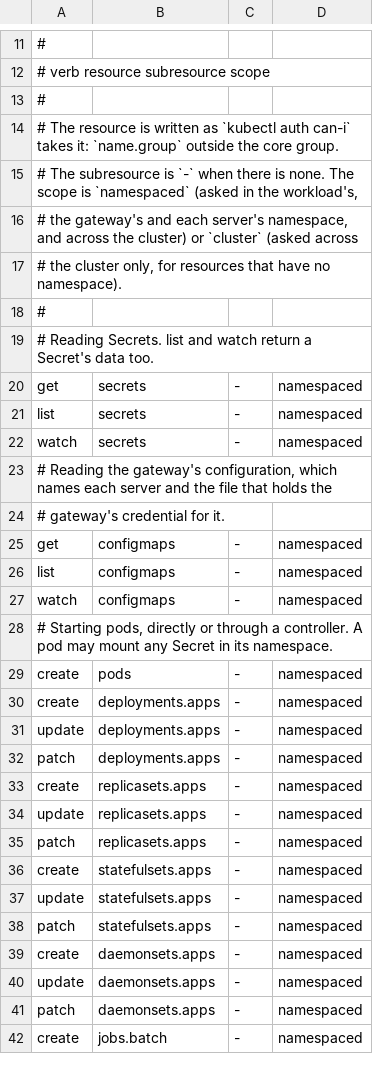
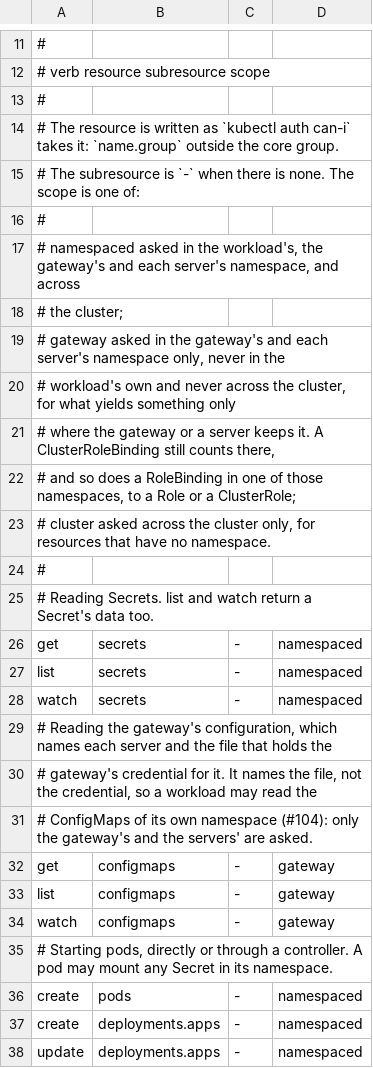
Before and after one commit to ambientself/switchboard, a TSV file: deploy/route-check/permissions.tsv, drawn as a sheet; only a part is shown, gaps mark what is left out; the shorter side is filled out with more unchanged rows.

Commit message:
Ask the ConfigMap rows only in the gateway's and the servers' namespaces
A ConfigMap names the file that holds the gateway's credential, not the credential, so a
workload that reads its own namespace's ConfigMaps was a false FAIL. permissions.tsv gets a
gateway scope, asked in the gateway's and each server's namespace only, and the ConfigMap rows
use it. The route check's reviews and its RBAC matcher both honour it; a ClusterRoleBinding
still counts.

```diff
--- a/deploy/route-check/permissions.tsv
+++ b/deploy/route-check/permissions.tsv
@@ -14,5 +14,11 @@
 # The resource is written as `kubectl auth can-i` takes it: `name.group` outside the core group.
-# The subresource is `-` when there is none. The scope is `namespaced` (asked in the workload's,
-# the gateway's and each server's namespace, and across the cluster) or `cluster` (asked across
-# the cluster only, for resources that have no namespace).
+# The subresource is `-` when there is none. The scope is one of:
+#
+#   namespaced  asked in the workload's, the gateway's and each server's namespace, and across
+#               the cluster;
+#   gateway     asked in the gateway's and each server's namespace only, never in the
+#               workload's own and never across the cluster, for what yields something only
+#               where the gateway or a server keeps it. A ClusterRoleBinding still counts there,
+#               and so does a RoleBinding in one of those namespaces, to a Role or a ClusterRole;
+#   cluster     asked across the cluster only, for resources that have no namespace.
 #
@@ -23,6 +29,7 @@ watch	secrets	-	namespaced
 # Reading the gateway's configuration, which names each server and the file that holds the
-# gateway's credential for it.
-get	configmaps	-	namespaced
-list	configmaps	-	namespaced
-watch	configmaps	-	namespaced
+# gateway's credential for it. It names the file, not the credential, so a workload may read the
+# ConfigMaps of its own namespace (#104): only the gateway's and the servers' are asked.
+get	configmaps	-	gateway
+list	configmaps	-	gateway
+watch	configmaps	-	gateway
 # Starting pods, directly or through a controller. A pod may mount any Secret in its namespace.
```
Also changed, not shown: 2 other files.
